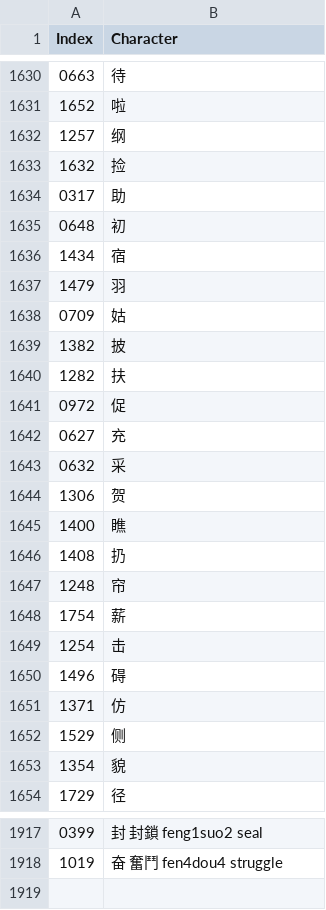
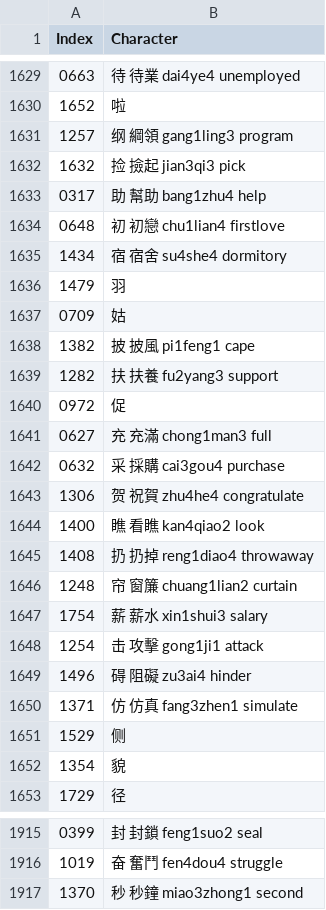
Before and after one commit to oetia/new-hsk-csv, a CSV file: data/sets/main.csv, drawn as a sheet; only a part is shown, gaps mark what is left out; the diff covers the shown part only.

```diff
--- a/data/sets/main.csv
+++ b/data/sets/main.csv
@@ -1630,23 +1629,23 @@ Index,Character
-0663,待
+0663,待 待業 dai4ye4 unemployed
 1652,啦
-1257,纲
-1632,捡
-0317,助
-0648,初
-1434,宿
+1257,纲 綱領 gang1ling3 program
+1632,捡 撿起 jian3qi3 pick
+0317,助 幫助 bang1zhu4 help
+0648,初 初戀 chu1lian4 firstlove
+1434,宿 宿舍 su4she4 dormitory
 1479,羽
 0709,姑
-1382,披
-1282,扶
+1382,披 披風 pi1feng1 cape
+1282,扶 扶養 fu2yang3 support
 0972,促
-0627,充
-0632,采
-1306,贺
-1400,瞧
-1408,扔
-1248,帘
-1754,薪
-1254,击
-1496,碍
-1371,仿
+0627,充 充滿 chong1man3 full
+0632,采 採購 cai3gou4 purchase
+1306,贺 祝賀 zhu4he4 congratulate
+1400,瞧 看瞧 kan4qiao2 look
+1408,扔 扔掉 reng1diao4 throwaway
+1248,帘 窗簾 chuang1lian2 curtain
+1754,薪 薪水 xin1shui3 salary
+1254,击 攻擊 gong1ji1 attack
+1496,碍 阻礙 zu3ai4 hinder
+1371,仿 仿真 fang3zhen1 simulate
 1529,侧
@@ -1918 +1916,2 @@ Index,Character
 1019,奋 奮鬥 fen4dou4 struggle
+1370,秒 秒鐘 miao3zhong1 second
```
Also changed, not shown: 2 removed rows and 43 edited cells elsewhere in this file.
